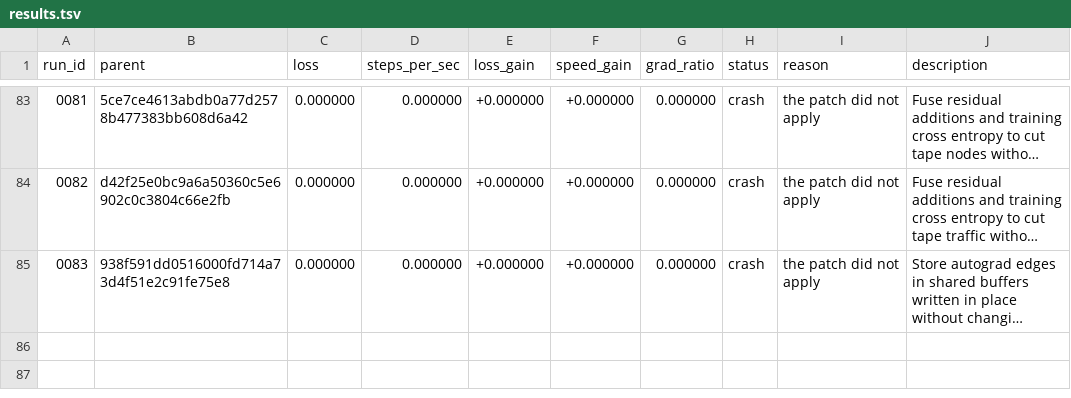
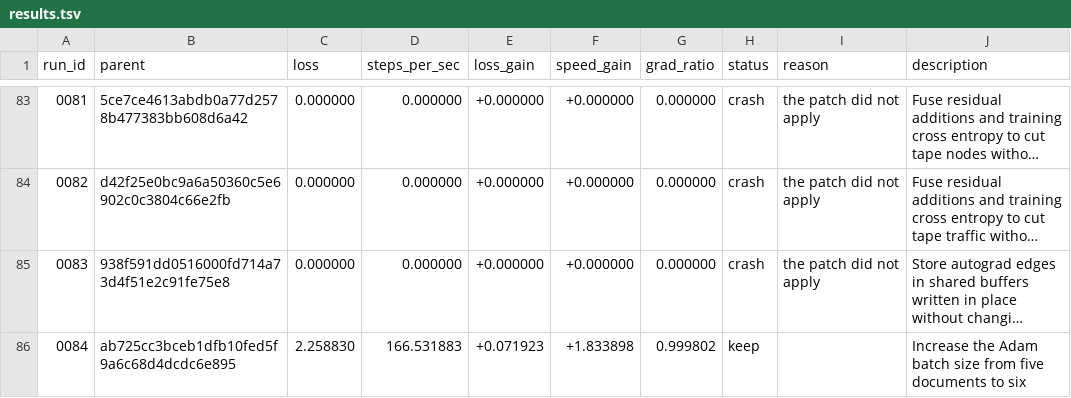
Before and after one commit to DenimPatel/learn-micro-gpt, a TSV file: autoresearch/results.tsv, drawn as a sheet; only a part is shown, gaps mark what is left out; long unchanged cells end in …; the diff names each change by its address in the sheet, - before the commit and + after, or states it on an @@ line.

Commit message:
research(rust): keep 0084 -- Increase the Adam batch size from five documents to six
Experiment 0084 · keep · loss 2.2588 (+7.2% vs baseline 2.4339)
                   · speed 166.5 steps/s (+183.4%, median of 3)

Hypothesis: Increasing the Adam batch from five to six documents will reduce gradient variance enough to improve the final loss, though the extra document may instead slow learning on the small dataset.

Measured: last-50-step windowed mean 2.2588 (first window 2.6966, +16.2%); steps/sec 166.5 over 3 runs.
Gradient directional-derivative ratio 0.9998 (band 0.5-2.0, checked at two step sizes).

Verdict: kept: loss +7.2% and speed +183.4% against the session baseline, via loss_won.
Thresholds: loss_material=0.02 loss_tol=0.05 speed_material=0.1 speed_tol=0.05 min_improvement=0.1.

Record: autoresearch/runs/0084.json
Diff:   autoresearch/diffs/0084.patch
Model:  stealth/space-bunny-alpha (max)

```diff
--- a/autoresearch/results.tsv
+++ b/autoresearch/results.tsv
+row 86: 0084 | ab725cc3bceb1dfb10fed5f9a6c68d4dcdc6e895 | 2.258830 | 166.531883 | +0.071923 | +1.833898 | 0.999802 | keep |  | Increase the Adam batch size from five documents to six
```
Also changed, not shown: 5 other files.
